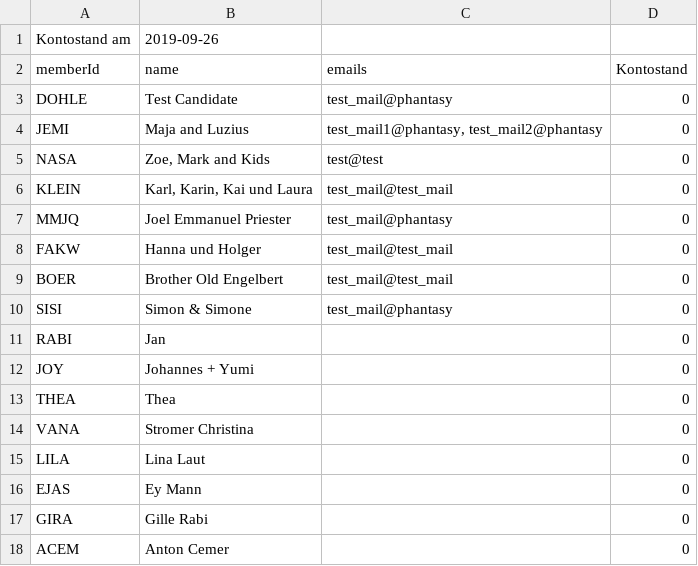
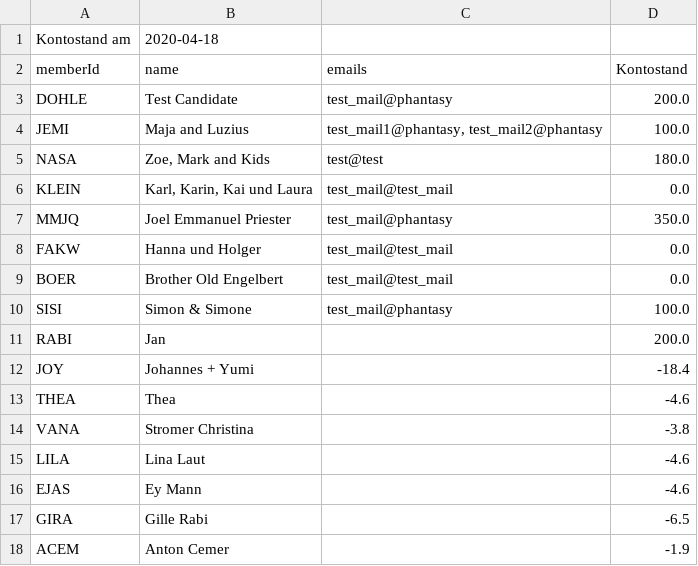
Before and after one commit to greuters/tagtrail, a CSV file: data/next/0_input/members.csv, drawn as a sheet; the diff names each change by its address in the sheet, - before the commit and + after, or states it on an @@ line.

```diff
--- a/data/next/0_input/members.csv
+++ b/data/next/0_input/members.csv
-B1 (name): 2019-09-26
+B1 (name): 2020-04-18
-D3 (Kontostand): 0
+D3 (Kontostand): 200.0
-D4 (Kontostand): 0
+D4 (Kontostand): 100.0
-D5 (Kontostand): 0
+D5 (Kontostand): 180.0
-D6 (Kontostand): 0
+D6 (Kontostand): 0.0
-D7 (Kontostand): 0
+D7 (Kontostand): 350.0
-D8:D9 (Kontostand): 0
+D8:D9 (Kontostand): 0.0
-D10 (Kontostand): 0
+D10 (Kontostand): 100.0
-D11 (Kontostand): 0
+D11 (Kontostand): 200.0
-D12 (Kontostand): 0
+D12 (Kontostand): -18.4
-D13 (Kontostand): 0
+D13 (Kontostand): -4.6
-D14 (Kontostand): 0
+D14 (Kontostand): -3.8
-D15:D16 (Kontostand): 0
+D15:D16 (Kontostand): -4.6
-D17 (Kontostand): 0
+D17 (Kontostand): -6.5
-D18 (Kontostand): 0
+D18 (Kontostand): -1.9
```
Also changed, not shown: data/next/0_input/products.csv, 8 other files.
